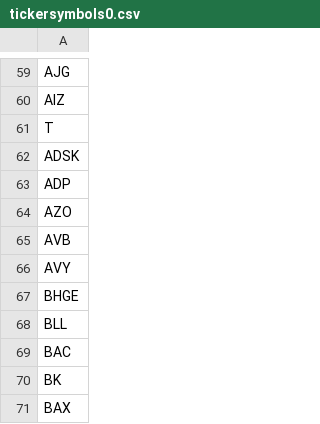
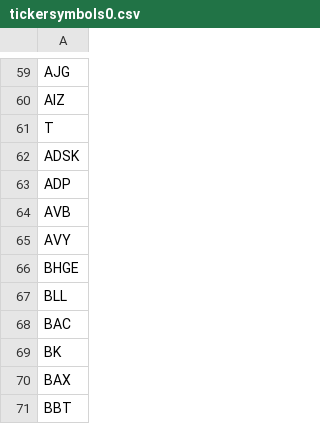
Before and after one commit to amyvdgun/DataProject, a CSV file: tickersymbols0.csv, drawn as a sheet; only a part is shown, gaps mark what is left out; the shorter side is filled out with more unchanged rows; the diff names each change by its address in the sheet, - before the commit and + after, or states it on an @@ line.

```diff
--- a/tickersymbols0.csv
+++ b/tickersymbols0.csv
-row 64: AZO
```
Also changed, not shown: 3 other files.
